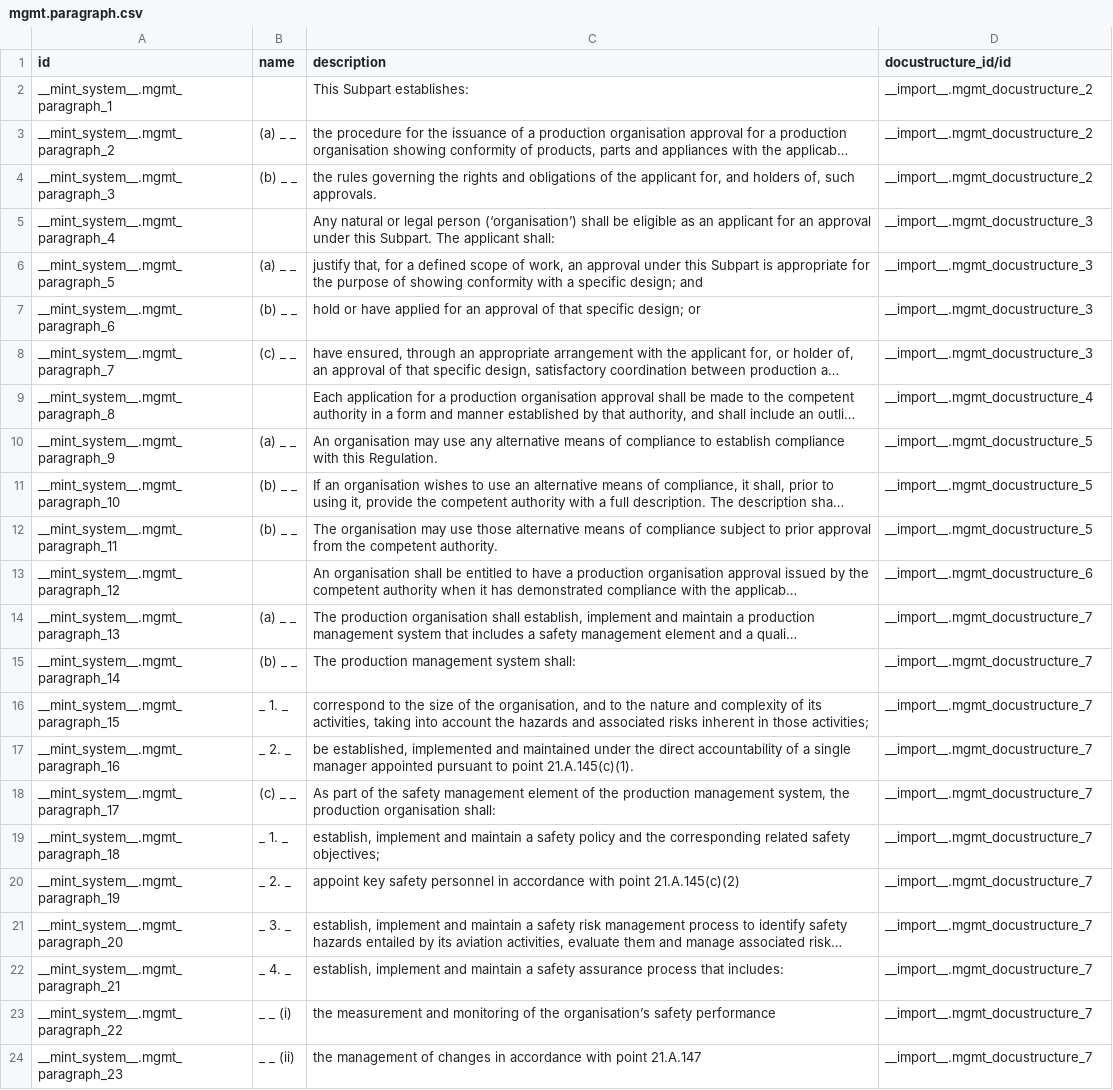
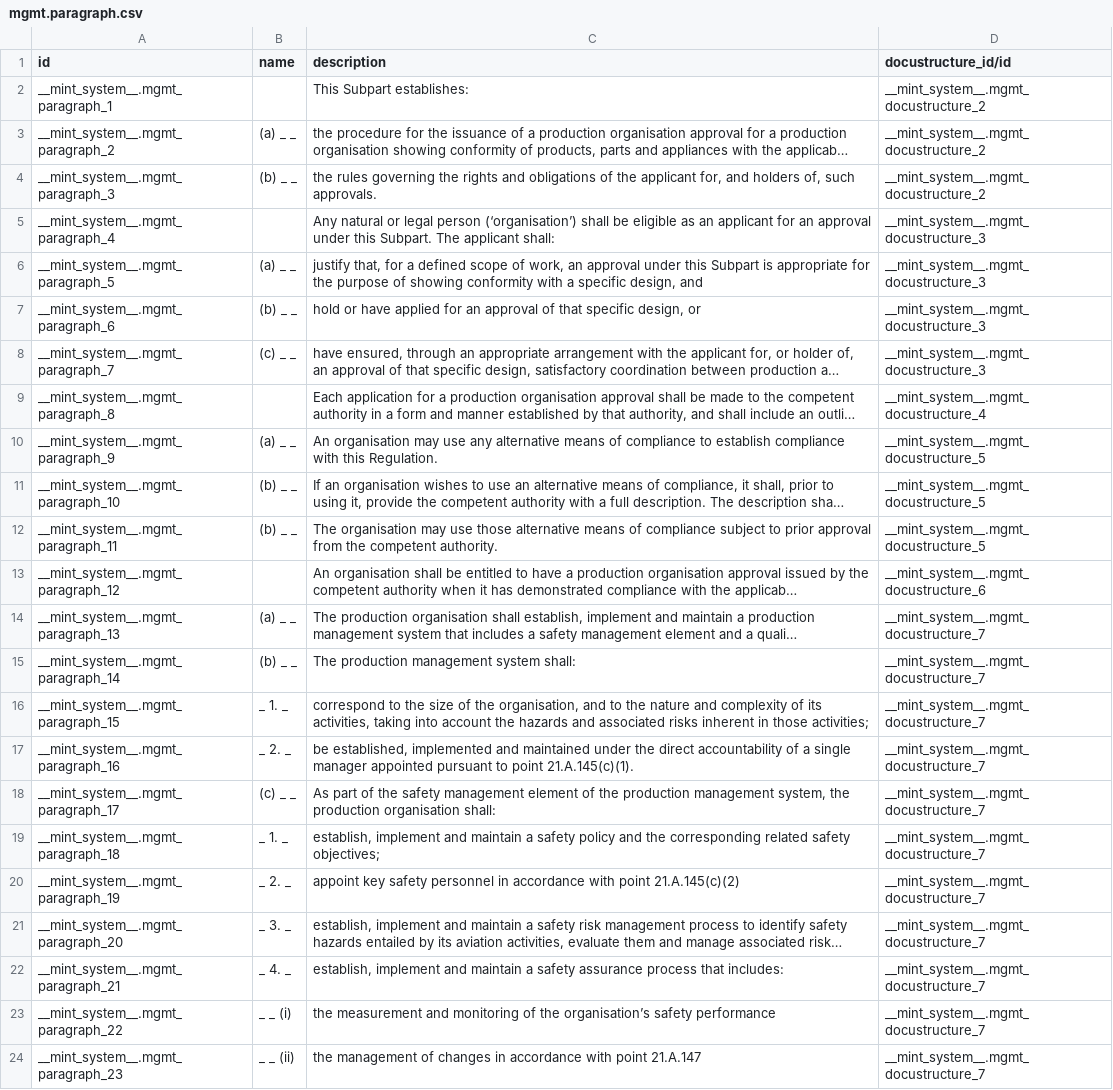
Before and after one commit to Mint-System/Odoo-Apps-Management-System, a CSV file: mgmt/demo/mgmt.paragraph.csv, drawn as a sheet; long unchanged cells end in …; the diff names each change by its address in the sheet, - before the commit and + after, or states it on an @@ line.

```diff
--- a/mgmt/demo/mgmt.paragraph.csv
+++ b/mgmt/demo/mgmt.paragraph.csv
-D2:D4 (docustructure_id/id): __import__.mgmt_docustructure_2
+D2:D4 (docustructure_id/id): __mint_system__.mgmt_docustructure_2
-D5:D8 (docustructure_id/id): __import__.mgmt_docustructure_3
+D5:D8 (docustructure_id/id): __mint_system__.mgmt_docustructure_3
-C6 (description): …a specific design; and
+C6 (description): …a specific design, and
-C7 (description): …that specific design; or
+C7 (description): …that specific design, or
-D9 (docustructure_id/id): __import__.mgmt_docustructure_4
+D9 (docustructure_id/id): __mint_system__.mgmt_docustructure_4
-D10:D12 (docustructure_id/id): __import__.mgmt_docustructure_5
+D10:D12 (docustructure_id/id): __mint_system__.mgmt_docustructure_5
-D13 (docustructure_id/id): __import__.mgmt_docustructure_6
+D13 (docustructure_id/id): __mint_system__.mgmt_docustructure_6
-D14:D24 (docustructure_id/id): __import__.mgmt_docustructure_7
+D14:D24 (docustructure_id/id): __mint_system__.mgmt_docustructure_7
```
Also changed, not shown: mgmt/data/mgmt.audit.category.csv, mgmt/demo/mgmt.audit.csv, 21 other files.
